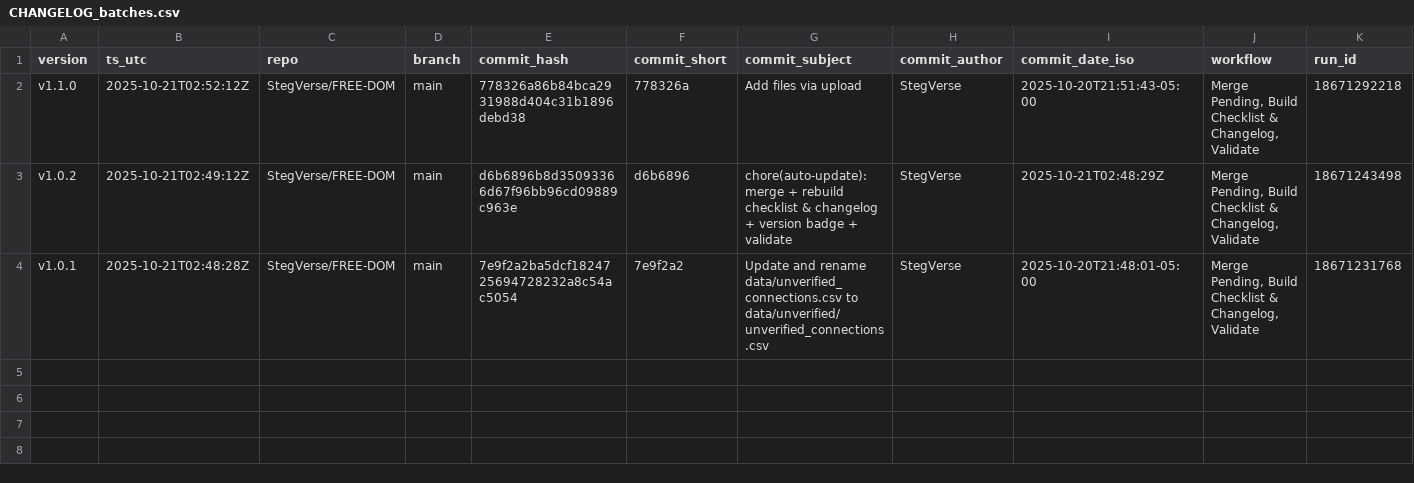
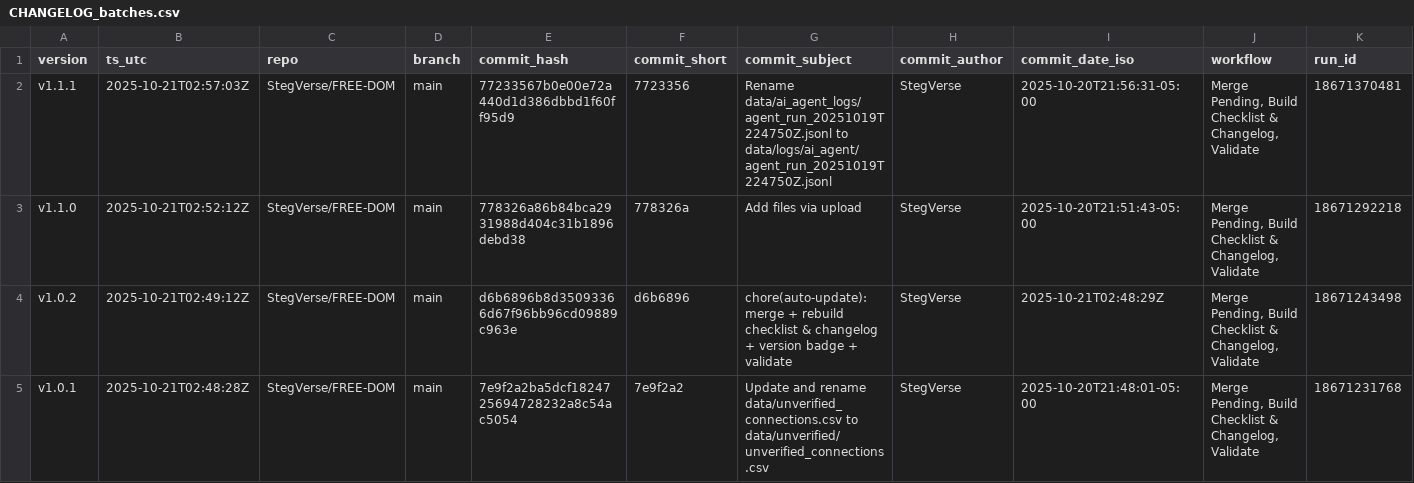
Before and after one commit to StegVerse/FREE-DOM, a CSV file: data/summary/CHANGELOG_batches.csv, drawn as a sheet; only a part is shown; rows hold the shown columns only; the diff names each change by its address in the sheet, - before the commit and + after, or states it on an @@ line.

Commit message:
chore(auto-update): merge + rebuild checklist & changelog + version badge + validate

```diff
--- a/data/summary/CHANGELOG_batches.csv
+++ b/data/summary/CHANGELOG_batches.csv
+row 2: v1.1.1 | 2025-10-21T02:57:03Z | StegVerse/FREE-DOM | main | 77233567b0e00e72a440d1d386dbbd1f60ff95d9 | 7723356 | Rename data/ai_agent_logs/agent_run_20251019T224750Z.jsonl to data/logs/ai_agent/agent_run_20251019T224750Z.jsonl | StegVerse | 2025-10-20T21:56:31-05:00 | Merge Pending, Build Checklist & Changelog, Validate | 18671370481
```
Also changed, not shown: 5 other files.
